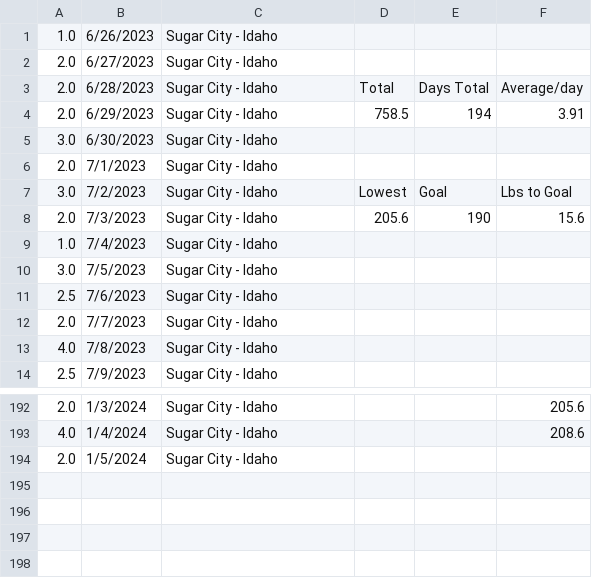
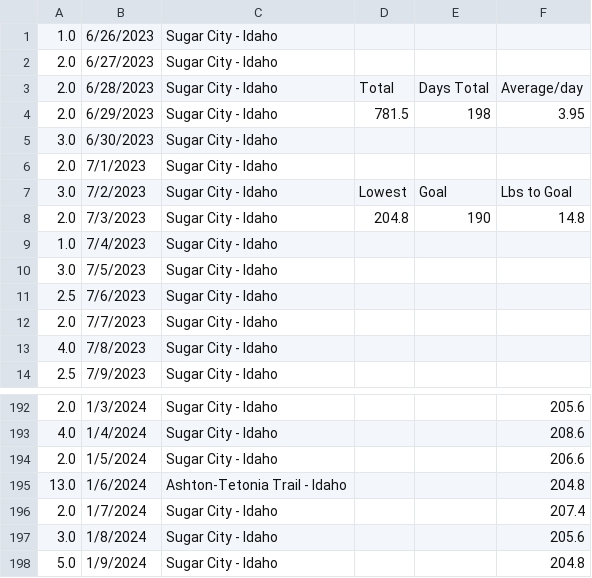
Before and after one commit to CodyParkinson/codyparkinson, a CSV file: JournalEntries/HowFarCanIGoFiles/HowFarCSV.csv, drawn as a sheet; only a part is shown, gaps mark what is left out.

```diff
--- a/JournalEntries/HowFarCanIGoFiles/HowFarCSV.csv
+++ b/JournalEntries/HowFarCanIGoFiles/HowFarCSV.csv
@@ -3,3 +3,3 @@
 2.0,6/28/2023,Sugar City - Idaho,Total,Days Total,Average/day
-2.0,6/29/2023,Sugar City - Idaho,758.5,194,3.91
+2.0,6/29/2023,Sugar City - Idaho,781.5,198,3.95
 3.0,6/30/2023,Sugar City - Idaho,,,
@@ -7,3 +7,3 @@
 3.0,7/2/2023,Sugar City - Idaho,Lowest,Goal,Lbs to Goal
-2.0,7/3/2023,Sugar City - Idaho,205.6,190,15.6
+2.0,7/3/2023,Sugar City - Idaho,204.8,190,14.8
 1.0,7/4/2023,Sugar City - Idaho,,,
@@ -193,2 +193,6 @@
 4.0,1/4/2024,Sugar City - Idaho,,,208.6
-2.0,1/5/2024,Sugar City - Idaho,,,
+2.0,1/5/2024,Sugar City - Idaho,,,206.6
+13.0,1/6/2024,Ashton-Tetonia Trail - Idaho,,,204.8
+2.0,1/7/2024,Sugar City - Idaho,,,207.4
+3.0,1/8/2024,Sugar City - Idaho,,,205.6
+5.0,1/9/2024,Sugar City - Idaho,,,204.8
```
Also changed, not shown: 1 other file.
